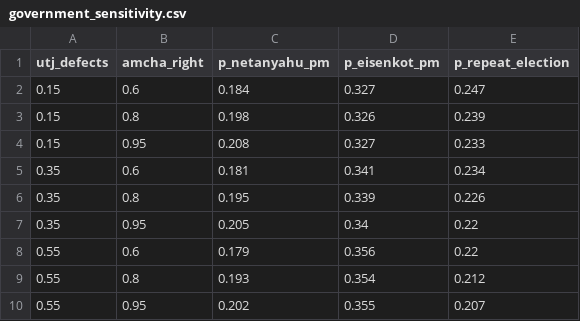
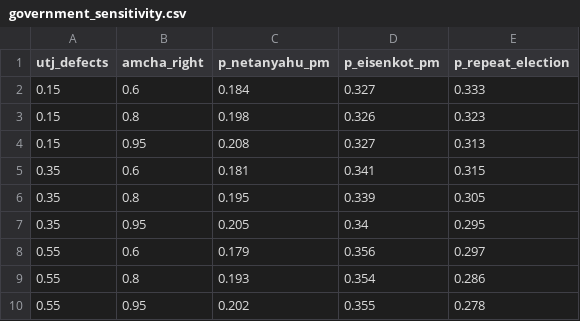
Before and after one commit to idoherling/2026_Election_Model, a CSV file: data/processed/government_sensitivity.csv, drawn as a sheet.

```diff
--- a/data/processed/government_sensitivity.csv
+++ b/data/processed/government_sensitivity.csv
@@ -1,10 +1,10 @@
 utj_defects,amcha_right,p_netanyahu_pm,p_eisenkot_pm,p_repeat_election
-0.15,0.6,0.184,0.327,0.247
-0.15,0.8,0.198,0.326,0.239
-0.15,0.95,0.208,0.327,0.233
-0.35,0.6,0.181,0.341,0.234
-0.35,0.8,0.195,0.339,0.226
-0.35,0.95,0.205,0.34,0.22
-0.55,0.6,0.179,0.356,0.22
-0.55,0.8,0.193,0.354,0.212
-0.55,0.95,0.202,0.355,0.207
+0.15,0.6,0.184,0.327,0.333
+0.15,0.8,0.198,0.326,0.323
+0.15,0.95,0.208,0.327,0.313
+0.35,0.6,0.181,0.341,0.315
+0.35,0.8,0.195,0.339,0.305
+0.35,0.95,0.205,0.34,0.295
+0.55,0.6,0.179,0.356,0.297
+0.55,0.8,0.193,0.354,0.286
+0.55,0.95,0.202,0.355,0.278
```
Also changed, not shown: data/processed/government_formation.csv, data/processed/pm_probabilities.csv, 3 other files.
